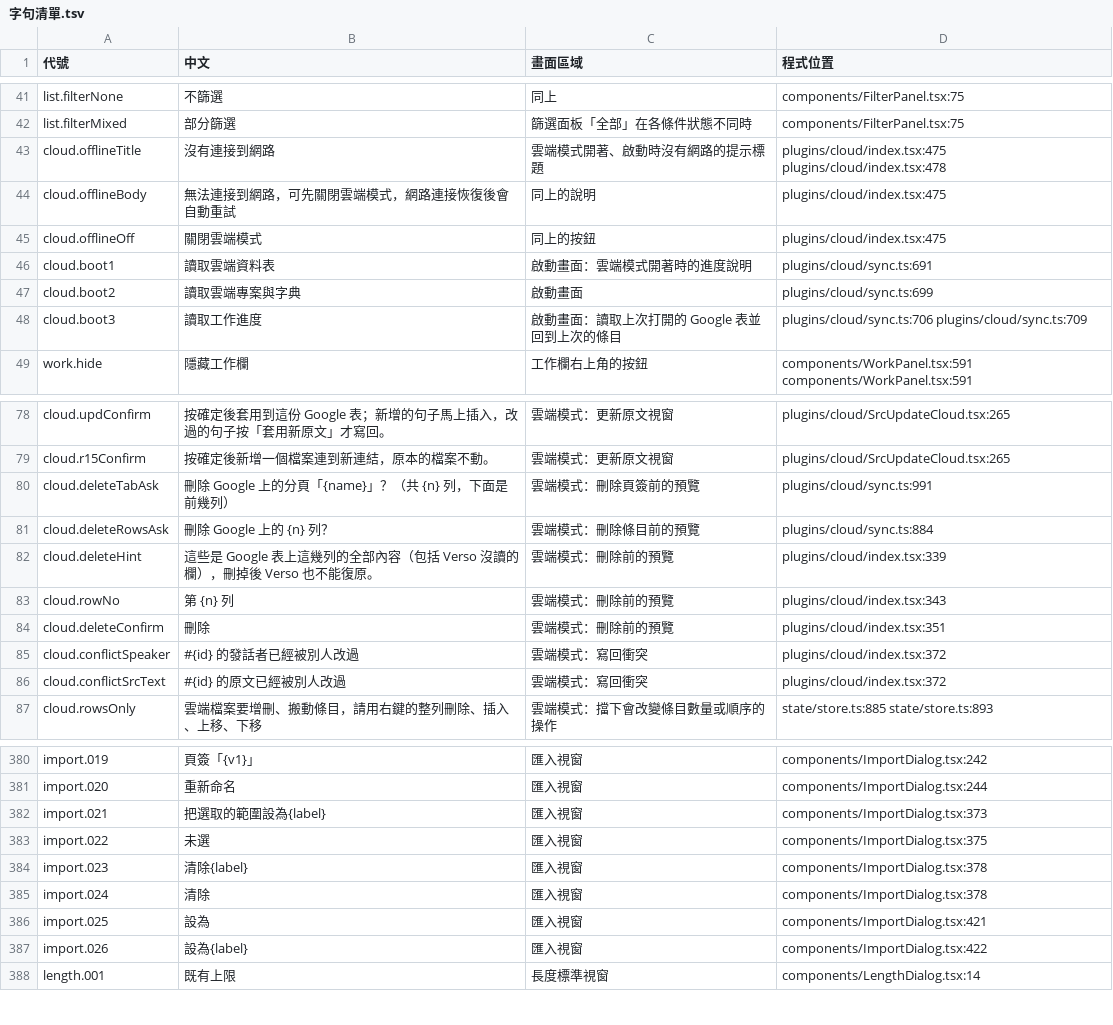
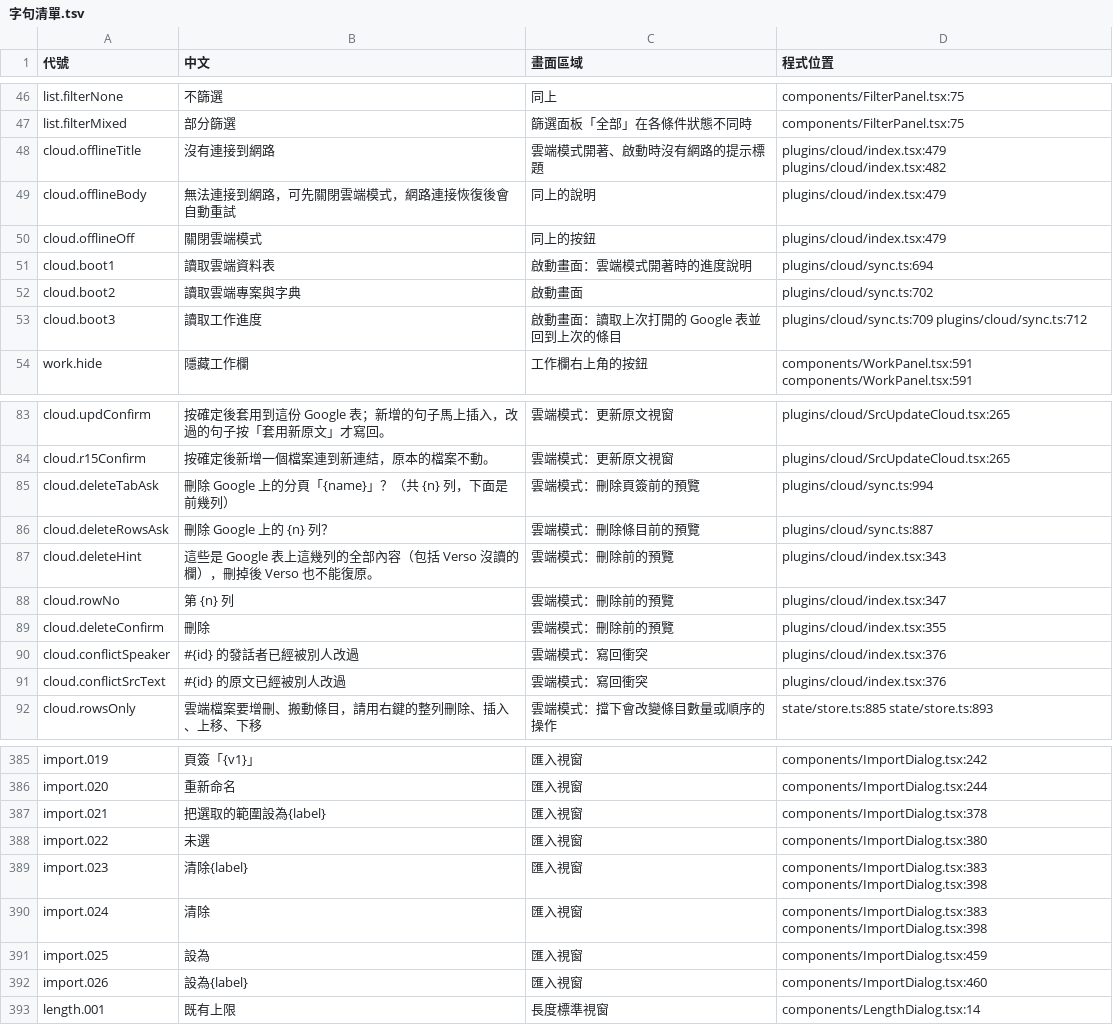
Before and after one commit to HolySheepp/Verso, a TSV file: i18n/字句清單.tsv, drawn as a sheet; only a part is shown, gaps mark what is left out; the diff covers the shown part only.

```diff
--- a/i18n/字句清單.tsv
+++ b/i18n/字句清單.tsv
@@ -42,8 +47,8 @@ list.filterNone	不篩選	同上	components/FilterPanel.tsx:75
 list.filterMixed	部分篩選	篩選面板「全部」在各條件狀態不同時	components/FilterPanel.tsx:75
-cloud.offlineTitle	沒有連接到網路	雲端模式開著、啟動時沒有網路的提示標題	plugins/cloud/index.tsx:475 plugins/cloud/index.tsx:478
-cloud.offlineBody	無法連接到網路，可先關閉雲端模式，網路連接恢復後會自動重試	同上的說明	plugins/cloud/index.tsx:475
-cloud.offlineOff	關閉雲端模式	同上的按鈕	plugins/cloud/index.tsx:475
-cloud.boot1	讀取雲端資料表	啟動畫面：雲端模式開著時的進度說明	plugins/cloud/sync.ts:691
-cloud.boot2	讀取雲端專案與字典	啟動畫面	plugins/cloud/sync.ts:699
-cloud.boot3	讀取工作進度	啟動畫面：讀取上次打開的 Google 表並回到上次的條目	plugins/cloud/sync.ts:706 plugins/cloud/sync.ts:709
+cloud.offlineTitle	沒有連接到網路	雲端模式開著、啟動時沒有網路的提示標題	plugins/cloud/index.tsx:479 plugins/cloud/index.tsx:482
+cloud.offlineBody	無法連接到網路，可先關閉雲端模式，網路連接恢復後會自動重試	同上的說明	plugins/cloud/index.tsx:479
+cloud.offlineOff	關閉雲端模式	同上的按鈕	plugins/cloud/index.tsx:479
+cloud.boot1	讀取雲端資料表	啟動畫面：雲端模式開著時的進度說明	plugins/cloud/sync.ts:694
+cloud.boot2	讀取雲端專案與字典	啟動畫面	plugins/cloud/sync.ts:702
+cloud.boot3	讀取工作進度	啟動畫面：讀取上次打開的 Google 表並回到上次的條目	plugins/cloud/sync.ts:709 plugins/cloud/sync.ts:712
 work.hide	隱藏工作欄	工作欄右上角的按鈕	components/WorkPanel.tsx:591 components/WorkPanel.tsx:591
@@ -79,9 +84,9 @@ cloud.updConfirm	按確定後套用到這份 Google 表；新增的句子馬上
 cloud.r15Confirm	按確定後新增一個檔案連到新連結，原本的檔案不動。	雲端模式：更新原文視窗	plugins/cloud/SrcUpdateCloud.tsx:265
-cloud.deleteTabAsk	刪除 Google 上的分頁「{name}」？（共 {n} 列，下面是前幾列）	雲端模式：刪除頁簽前的預覽	plugins/cloud/sync.ts:991
-cloud.deleteRowsAsk	刪除 Google 上的 {n} 列？	雲端模式：刪除條目前的預覽	plugins/cloud/sync.ts:884
-cloud.deleteHint	這些是 Google 表上這幾列的全部內容（包括 Verso 沒讀的欄），刪掉後 Verso 也不能復原。	雲端模式：刪除前的預覽	plugins/cloud/index.tsx:339
-cloud.rowNo	第 {n} 列	雲端模式：刪除前的預覽	plugins/cloud/index.tsx:343
-cloud.deleteConfirm	刪除	雲端模式：刪除前的預覽	plugins/cloud/index.tsx:351
-cloud.conflictSpeaker	#{id} 的發話者已經被別人改過	雲端模式：寫回衝突	plugins/cloud/index.tsx:372
-cloud.conflictSrcText	#{id} 的原文已經被別人改過	雲端模式：寫回衝突	plugins/cloud/index.tsx:372
+cloud.deleteTabAsk	刪除 Google 上的分頁「{name}」？（共 {n} 列，下面是前幾列）	雲端模式：刪除頁簽前的預覽	plugins/cloud/sync.ts:994
+cloud.deleteRowsAsk	刪除 Google 上的 {n} 列？	雲端模式：刪除條目前的預覽	plugins/cloud/sync.ts:887
+cloud.deleteHint	這些是 Google 表上這幾列的全部內容（包括 Verso 沒讀的欄），刪掉後 Verso 也不能復原。	雲端模式：刪除前的預覽	plugins/cloud/index.tsx:343
+cloud.rowNo	第 {n} 列	雲端模式：刪除前的預覽	plugins/cloud/index.tsx:347
+cloud.deleteConfirm	刪除	雲端模式：刪除前的預覽	plugins/cloud/index.tsx:355
+cloud.conflictSpeaker	#{id} 的發話者已經被別人改過	雲端模式：寫回衝突	plugins/cloud/index.tsx:376
+cloud.conflictSrcText	#{id} 的原文已經被別人改過	雲端模式：寫回衝突	plugins/cloud/index.tsx:376
 cloud.rowsOnly	雲端檔案要增刪、搬動條目，請用右鍵的整列刪除、插入、上移、下移	雲端模式：擋下會改變條目數量或順序的操作	state/store.ts:885 state/store.ts:893
@@ -381,8 +386,8 @@ import.019	頁簽「{v1}」	匯入視窗	components/ImportDialog.tsx:242
 import.020	重新命名	匯入視窗	components/ImportDialog.tsx:244
-import.021	把選取的範圍設為{label}	匯入視窗	components/ImportDialog.tsx:373
-import.022	未選	匯入視窗	components/ImportDialog.tsx:375
-import.023	清除{label}	匯入視窗	components/ImportDialog.tsx:378
-import.024	清除	匯入視窗	components/ImportDialog.tsx:378
-import.025	設為	匯入視窗	components/ImportDialog.tsx:421
-import.026	設為{label}	匯入視窗	components/ImportDialog.tsx:422
+import.021	把選取的範圍設為{label}	匯入視窗	components/ImportDialog.tsx:378
+import.022	未選	匯入視窗	components/ImportDialog.tsx:380
+import.023	清除{label}	匯入視窗	components/ImportDialog.tsx:383 components/ImportDialog.tsx:398
+import.024	清除	匯入視窗	components/ImportDialog.tsx:383 components/ImportDialog.tsx:398
+import.025	設為	匯入視窗	components/ImportDialog.tsx:459
+import.026	設為{label}	匯入視窗	components/ImportDialog.tsx:460
 length.001	既有上限	長度標準視窗	components/LengthDialog.tsx:14
```
Also changed, not shown: 5 added rows and 39 edited cells elsewhere in this file, 10 other files.
